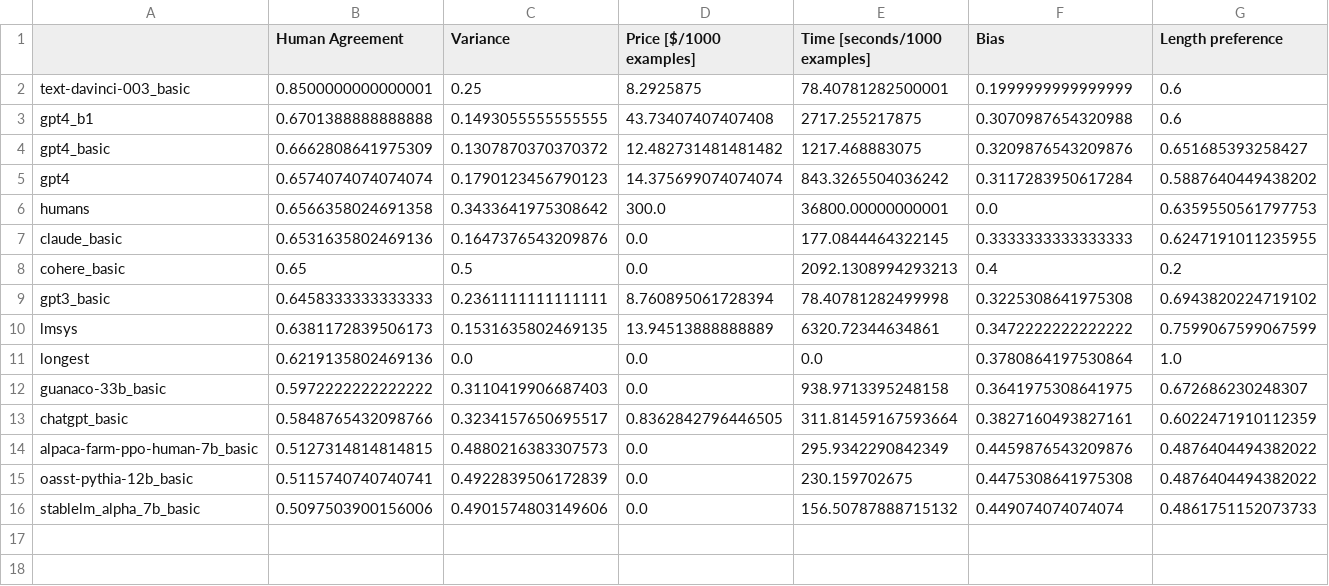
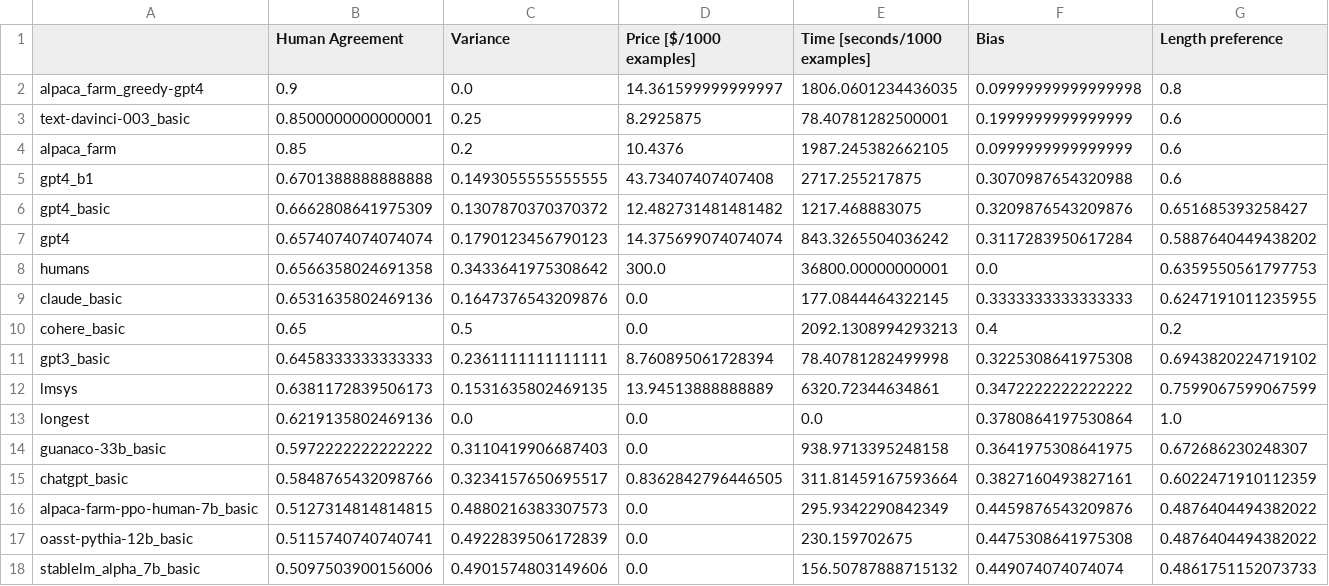
Before and after one commit to tatsu-lab/alpaca_eval, a CSV file: src/alpaca_eval/leaderboards/pairwise/evaluators_leaderboard.csv, drawn as a sheet; only a part is shown; rows hold the shown columns only; the diff names each change by its address in the sheet, - before the commit and + after, or states it on an @@ line.

```diff
--- a/src/alpaca_eval/leaderboards/pairwise/evaluators_leaderboard.csv
+++ b/src/alpaca_eval/leaderboards/pairwise/evaluators_leaderboard.csv
+row 2: alpaca_farm_greedy-gpt4 | 0.9 | 0.0 | 14.361599999999997 | 1806.0601234436035 | 0.09999999999999998 | 0.8
+row 4: alpaca_farm | 0.85 | 0.2 | 10.4376 | 1987.245382662105 | 0.0999999999999999 | 0.6
```
Also changed, not shown: 3 other files.
